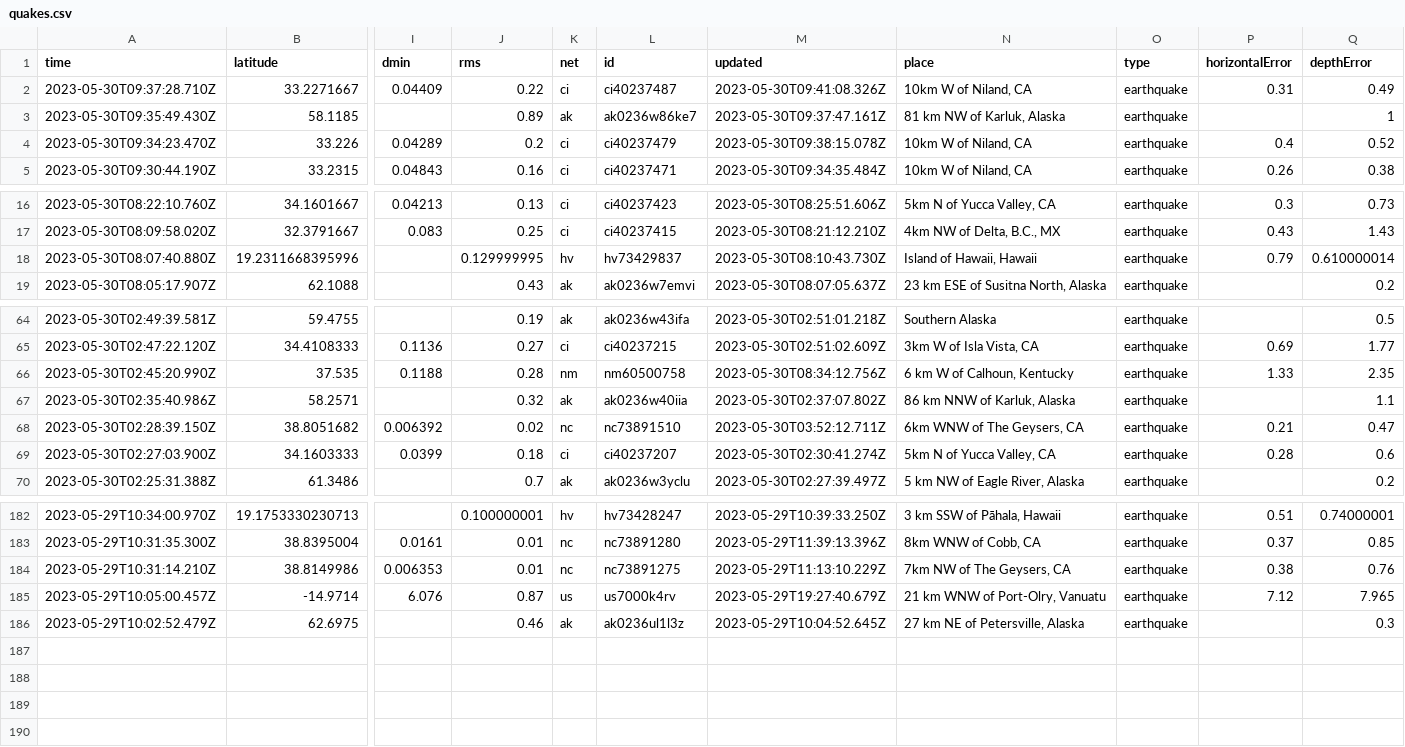
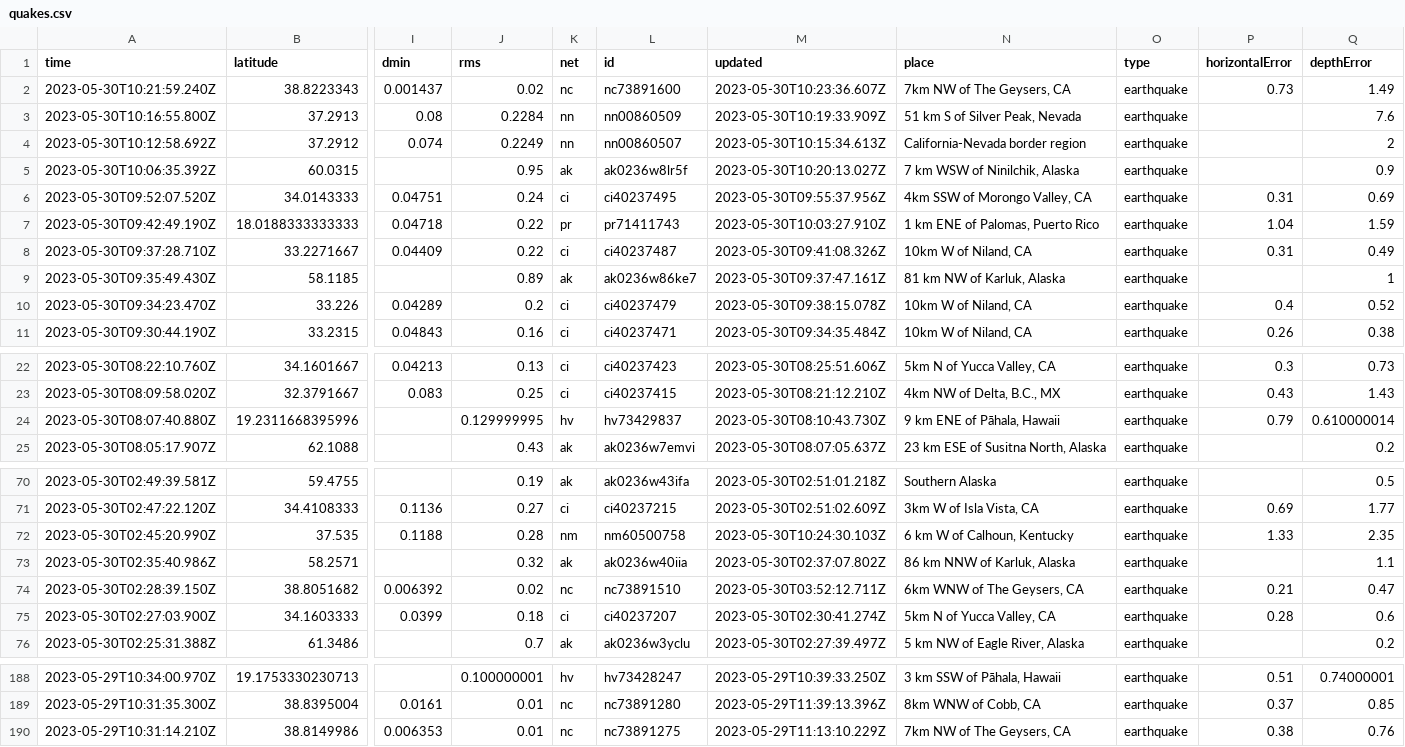
Before and after one commit to ashu-parida-hpe/sample-java-app, a CSV file: quakes.csv, drawn as a sheet; only a part is shown, gaps mark what is left out; removed rows and columns are numbered as before the commit, all else as after; rows hold the shown columns only; the diff names each change by its address in the sheet, - before the commit and + after, or states it on an @@ line.

```diff
--- a/quakes.csv
+++ b/quakes.csv
+row 2: 2023-05-30T10:21:59.240Z | 38.8223343 | 0.001437 | 0.02 | nc | nc73891600 | 2023-05-30T10:23:36.607Z | 7km NW of The Geysers, CA | earthquake | 0.73 | 1.49
+row 3: 2023-05-30T10:16:55.800Z | 37.2913 | 0.08 | 0.2284 | nn | nn00860509 | 2023-05-30T10:19:33.909Z | 51 km S of Silver Peak, Nevada | earthquake |  | 7.6
+row 4: 2023-05-30T10:12:58.692Z | 37.2912 | 0.074 | 0.2249 | nn | nn00860507 | 2023-05-30T10:15:34.613Z | California-Nevada border region | earthquake |  | 2
+row 5: 2023-05-30T10:06:35.392Z | 60.0315 |  | 0.95 | ak | ak0236w8lr5f | 2023-05-30T10:20:13.027Z | 7 km WSW of Ninilchik, Alaska | earthquake |  | 0.9
+row 6: 2023-05-30T09:52:07.520Z | 34.0143333 | 0.04751 | 0.24 | ci | ci40237495 | 2023-05-30T09:55:37.956Z | 4km SSW of Morongo Valley, CA | earthquake | 0.31 | 0.69
+row 7: 2023-05-30T09:42:49.190Z | 18.0188333333333 | 0.04718 | 0.22 | pr | pr71411743 | 2023-05-30T10:03:27.910Z | 1 km ENE of Palomas, Puerto Rico | earthquake | 1.04 | 1.59
-N24 (place): Island of Hawaii, Hawaii
+N24 (place): 9 km ENE of Pāhala, Hawaii
-M72 (updated): 2023-05-30T08:34:12.756Z
+M72 (updated): 2023-05-30T10:24:30.103Z
-row 185: 2023-05-29T10:05:00.457Z | -14.9714 | 6.076 | 0.87 | us | us7000k4rv | 2023-05-29T19:27:40.679Z | 21 km WNW of Port-Olry, Vanuatu | earthquake | 7.12 | 7.965
-row 186: 2023-05-29T10:02:52.479Z | 62.6975 |  | 0.46 | ak | ak0236ul1l3z | 2023-05-29T10:04:52.645Z | 27 km NE of Petersville, Alaska | earthquake |  | 0.3
```
